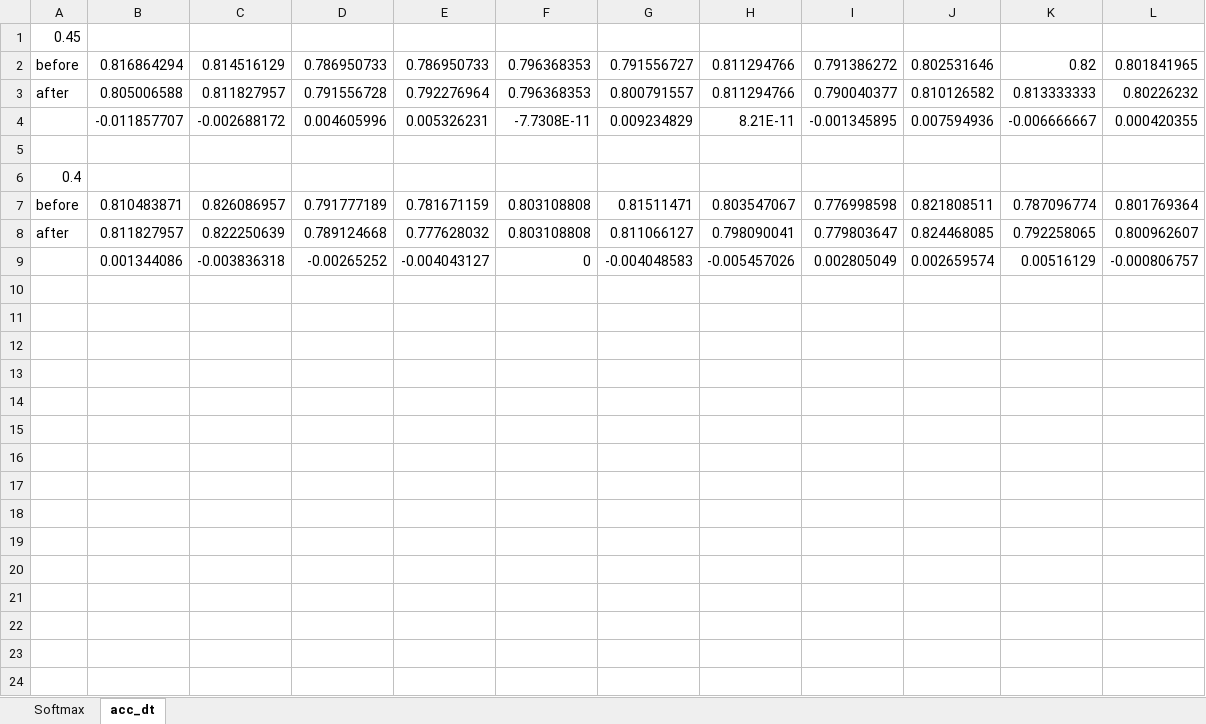
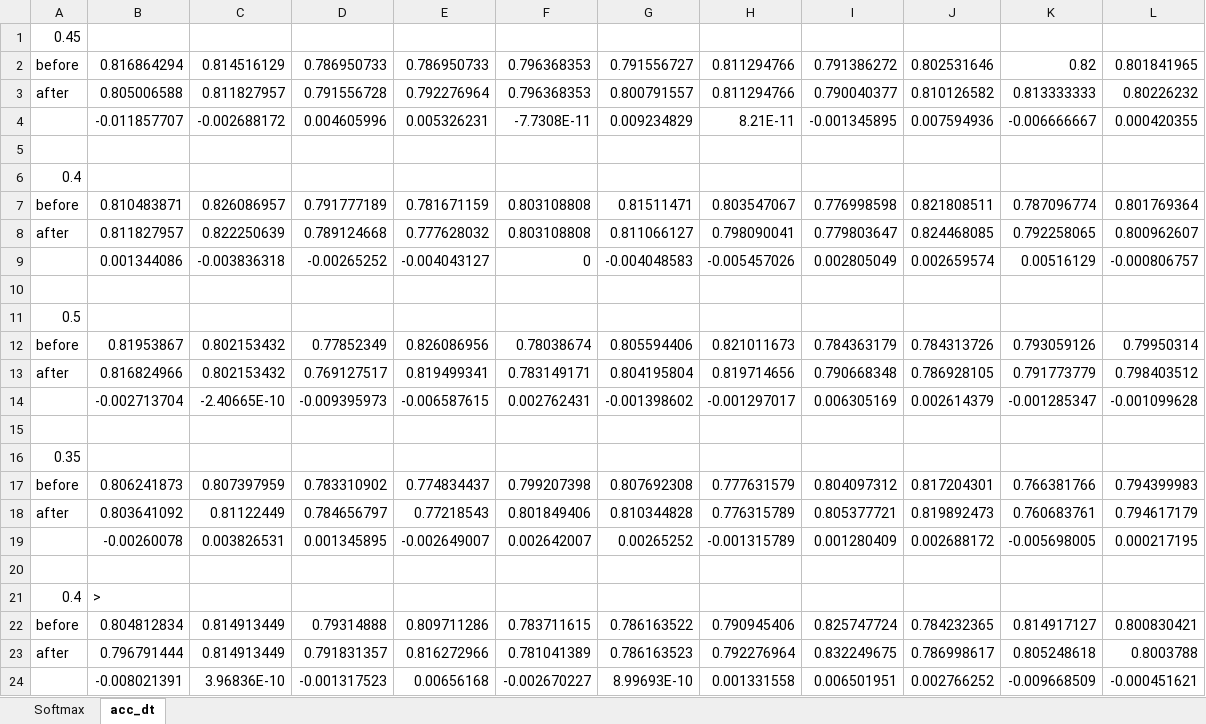
Before and after one commit to comradeKamoKamo/classifyingParties_word2vec, an Excel workbook: softmax.xlsx, sheet acc_dt, drawn as a sheet; values as stored, in another font and other column widths than the file's, no borders; conditional formats not drawn; the diff names each change by its address in the sheet, - before the commit and + after, or states it on an @@ line.

Commit message:
old

```diff
--- a/softmax.xlsx (sheet acc_dt)
+++ b/softmax.xlsx (sheet acc_dt)
+row 10: (empty)
+row 11: 0.5
+row 12: before | 0.81953867 | 0.802153432 | 0.77852349 | 0.826086956 | 0.78038674 | 0.805594406 | 0.821011673 | 0.784363179 | 0.784313726 | 0.793059126 | 0.79950314
+row 13: after | 0.816824966 | 0.802153432 | 0.769127517 | 0.819499341 | 0.783149171 | 0.804195804 | 0.819714656 | 0.790668348 | 0.786928105 | 0.791773779 | 0.798403512
+row 14:  | -0.002713704 | -2.40665E-10 | -0.009395973 | -0.006587615 | 0.002762431 | -0.001398602 | -0.001297017 | 0.006305169 | 0.002614379 | -0.001285347 | -0.001099628
+row 15: (empty)
+row 16: 0.35
+row 17: before | 0.806241873 | 0.807397959 | 0.783310902 | 0.774834437 | 0.799207398 | 0.807692308 | 0.777631579 | 0.804097312 | 0.817204301 | 0.766381766 | 0.794399983
+row 18: after | 0.803641092 | 0.81122449 | 0.784656797 | 0.77218543 | 0.801849406 | 0.810344828 | 0.776315789 | 0.805377721 | 0.819892473 | 0.760683761 | 0.794617179
+row 19:  | -0.00260078 | 0.003826531 | 0.001345895 | -0.002649007 | 0.002642007 | 0.00265252 | -0.001315789 | 0.001280409 | 0.002688172 | -0.005698005 | 0.000217195
+row 20: (empty)
+row 21: 0.4 | >
+row 22: before | 0.804812834 | 0.814913449 | 0.79314888 | 0.809711286 | 0.783711615 | 0.786163522 | 0.790945406 | 0.825747724 | 0.784232365 | 0.814917127 | 0.800830421
+row 23: after | 0.796791444 | 0.814913449 | 0.791831357 | 0.816272966 | 0.781041389 | 0.786163523 | 0.792276964 | 0.832249675 | 0.786998617 | 0.805248618 | 0.8003788
+row 24:  | -0.008021391 | 3.96836E-10 | -0.001317523 | 0.00656168 | -0.002670227 | 8.99693E-10 | 0.001331558 | 0.006501951 | 0.002766252 | -0.009668509 | -0.000451621
```
Also changed, not shown: charts or pictures.
